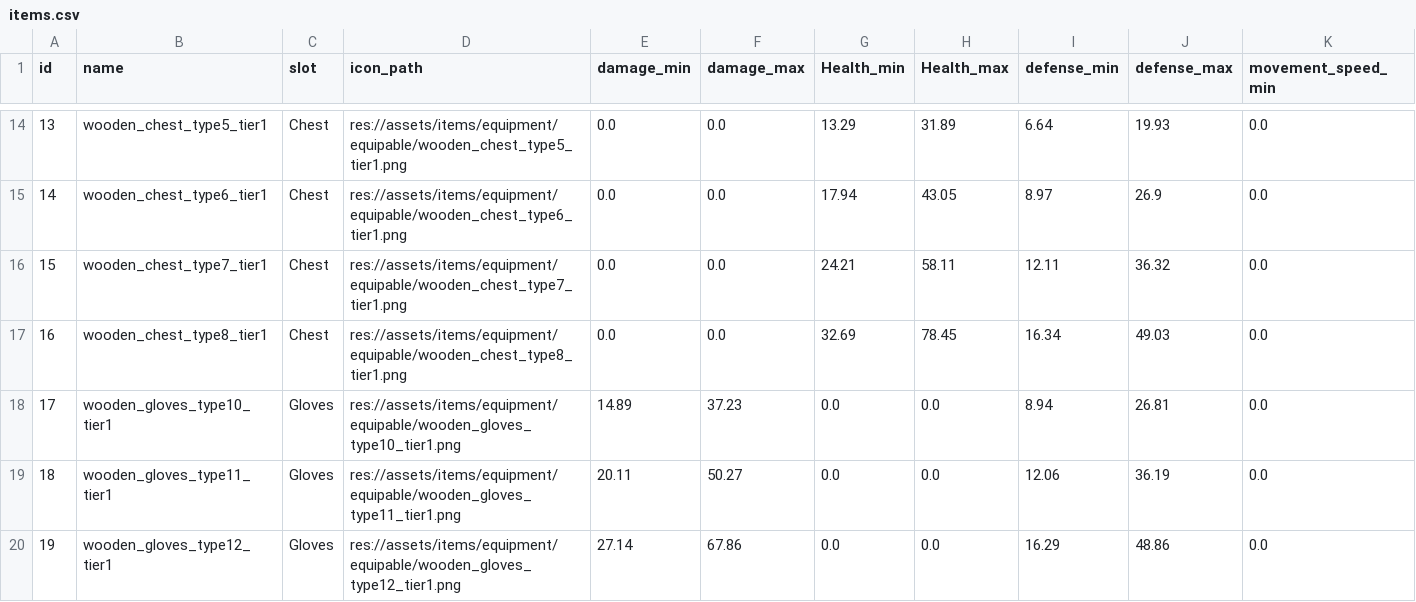
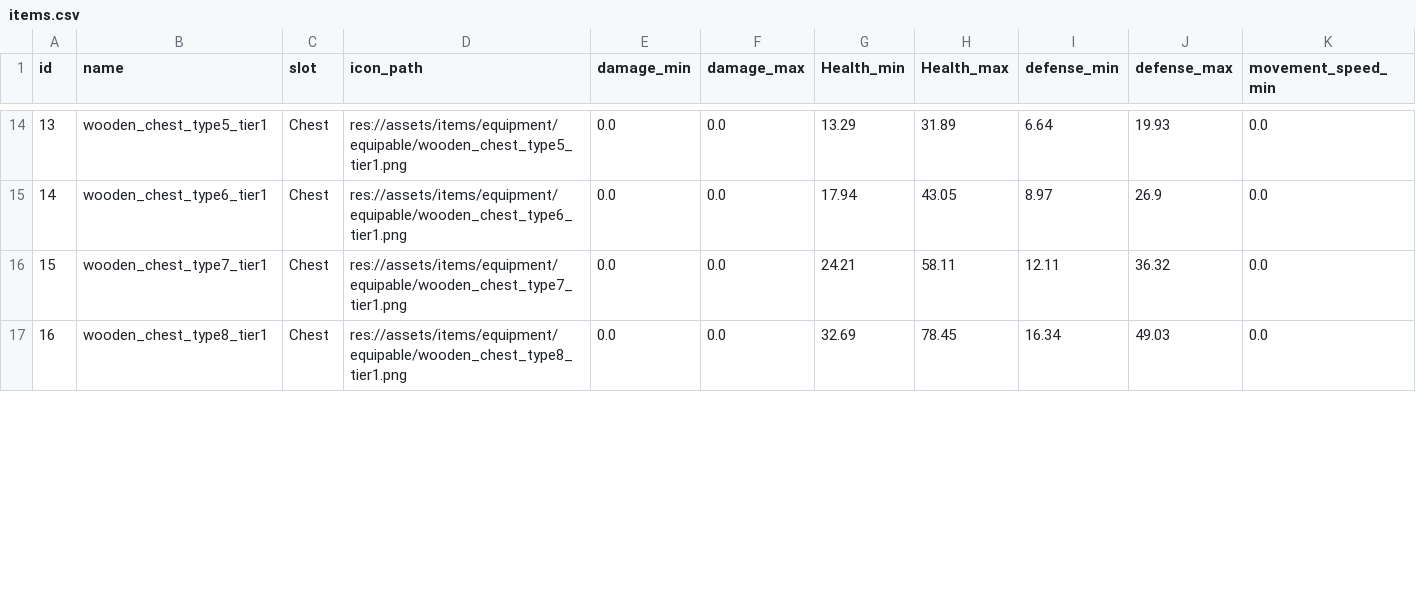
Before and after one commit to mortenthenriksen/Idle-RPG, a CSV file: data/items.csv, drawn as a sheet; only a part is shown, gaps mark what is left out; removed rows and columns are numbered as before the commit, all else as after; rows hold the shown columns only; the diff covers the shown part only; the diff names each change by its address in the sheet, - before the commit and + after, or states it on an @@ line.

```diff
--- a/data/items.csv
+++ b/data/items.csv
-row 18: 17 | wooden_gloves_type10_tier1 | Gloves | res://assets/items/equipment/equipable/wooden_gloves_type10_tier1.png | 14.89 | 37.23 | 0.0 | 0.0 | 8.94 | 26.81 | 0.0
-row 19: 18 | wooden_gloves_type11_tier1 | Gloves | res://assets/items/equipment/equipable/wooden_gloves_type11_tier1.png | 20.11 | 50.27 | 0.0 | 0.0 | 12.06 | 36.19 | 0.0
-row 20: 19 | wooden_gloves_type12_tier1 | Gloves | res://assets/items/equipment/equipable/wooden_gloves_type12_tier1.png | 27.14 | 67.86 | 0.0 | 0.0 | 16.29 | 48.86 | 0.0
```
Also changed, not shown: 1 added row, 3 removed rows, 2 edited cells and row numbers in column A elsewhere in this file, 51 other files.
